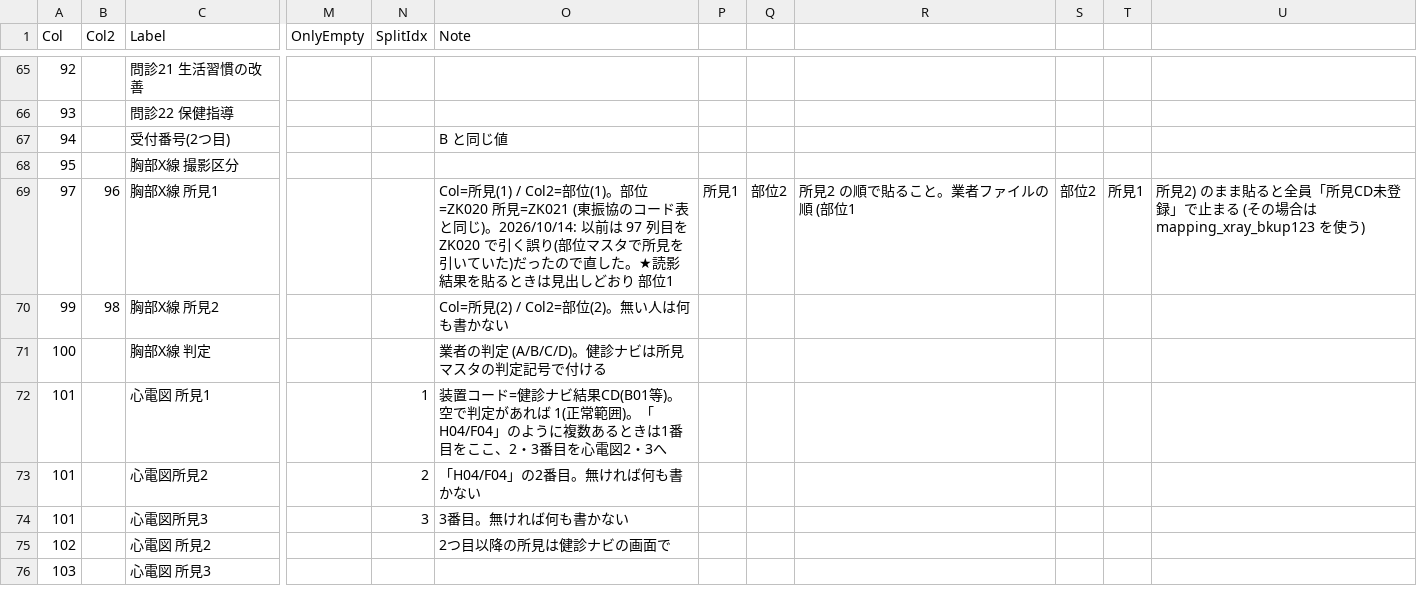
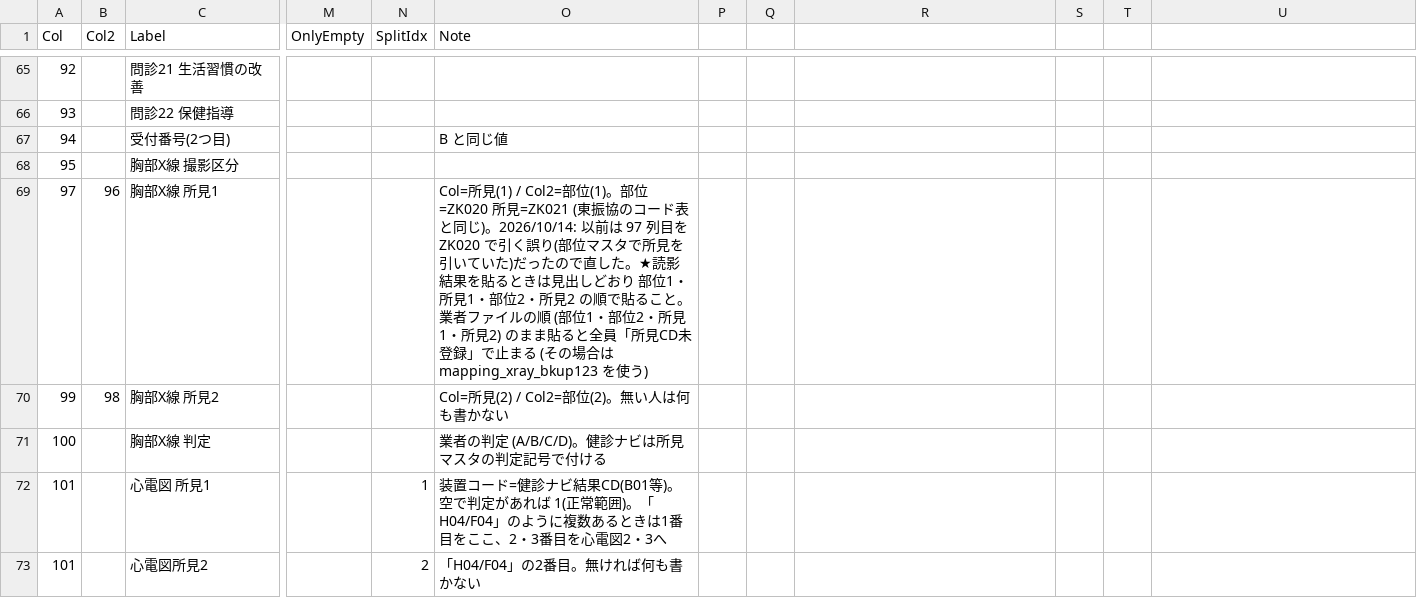
Before and after one commit to k09031473370/medcheck, a CSV file: kenshin-navi-tool/form/mapping_shibaura_nyuryoku123.csv, drawn as a sheet; only a part is shown, gaps mark what is left out; the shorter side is filled out with more unchanged rows; the diff names each change by its address in the sheet, - before the commit and + after, or states it on an @@ line.

```diff
--- a/kenshin-navi-tool/form/mapping_shibaura_nyuryoku123.csv
+++ b/kenshin-navi-tool/form/mapping_shibaura_nyuryoku123.csv
-O69 (Note): …部位1
+O69 (Note): …部位1・所見1・部位2・所見2 の順で貼ること。業者ファイルの順 (部位1・部位2・所見1・所見2) のまま貼ると全員「所見CD未登録」で止まる (その場合は mapping_xray_bkup123 を使う)
-P69: 所見1
+P69: (empty)
-Q69: 部位2
+Q69: (empty)
-R69: 所見2 の順で貼ること。業者ファイルの順 (部位1
+R69: (empty)
-S69: 部位2
+S69: (empty)
-T69: 所見1
+T69: (empty)
-U69: 所見2) のまま貼ると全員「所見CD未登録」で止まる (その場合は mapping_xray_bkup123 を使う)
+U69: (empty)
```
